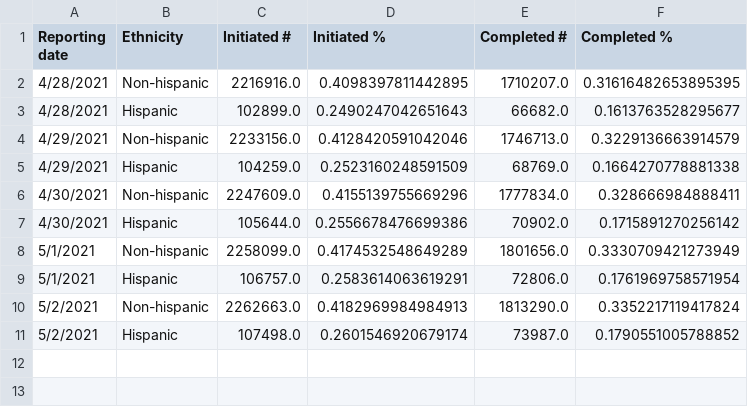
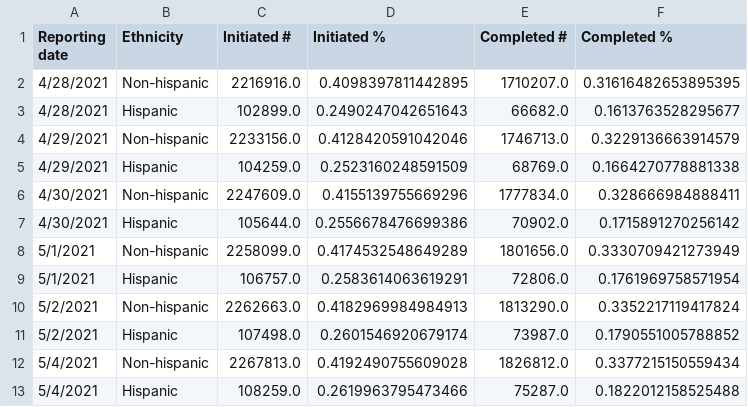
Before and after one commit to mattbayer/covid-wisconsin, a CSV file: data/vaccinations/Vax-Ethnicity-WI.csv, drawn as a sheet; the diff names each change by its address in the sheet, - before the commit and + after, or states it on an @@ line.

```diff
--- a/data/vaccinations/Vax-Ethnicity-WI.csv
+++ b/data/vaccinations/Vax-Ethnicity-WI.csv
+row 12: 5/4/2021 | Non-hispanic | 2267813.0 | 0.4192490755609028 | 1826812.0 | 0.3377215150559434
+row 13: 5/4/2021 | Hispanic | 108259.0 | 0.2619963795473466 | 75287.0 | 0.1822012158525488
```
Also changed, not shown: data/vaccinations/Vax-Age-WI.csv, data/vaccinations/Vax-Manuf-WI.csv, 3 other files.
